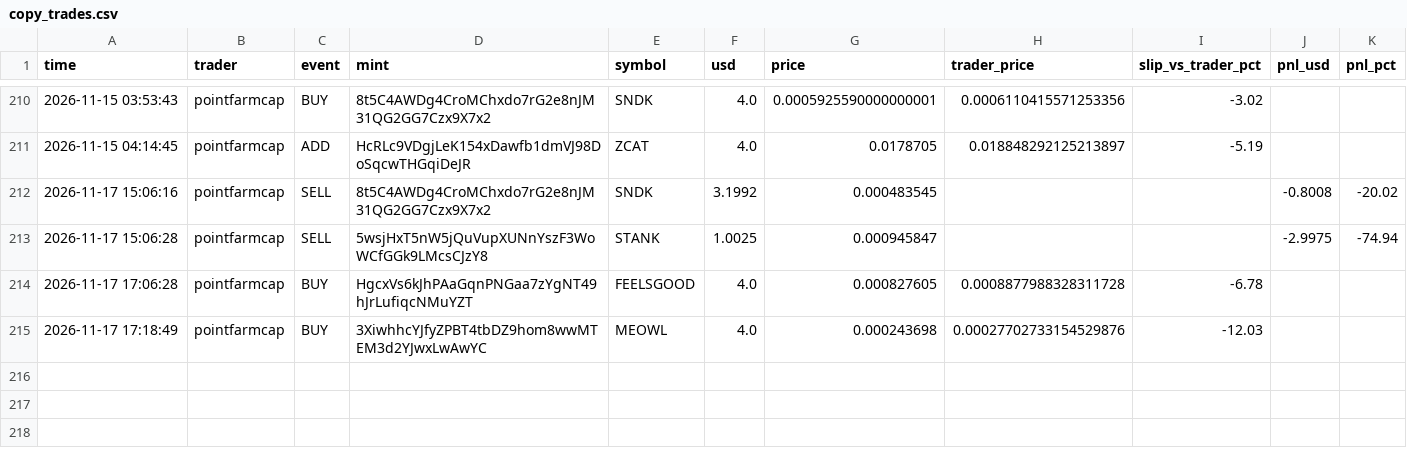
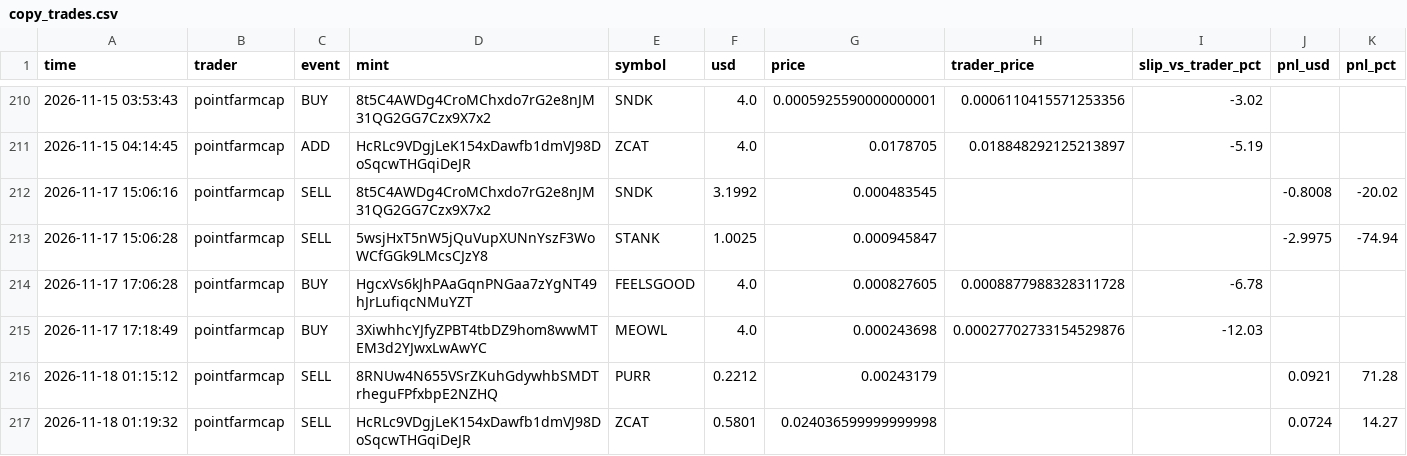
Before and after one commit to Yairpit/memecoin-trader, a CSV file: copy_trades.csv, drawn as a sheet; only a part is shown, gaps mark what is left out.

```diff
--- a/copy_trades.csv
+++ b/copy_trades.csv
@@ -215 +215,3 @@ time,trader,event,mint,symbol,usd,price,trader_price,slip_vs_trader_pct,pnl_usd,
 2026-11-17 17:18:49,pointfarmcap,BUY,3XiwhhcYJfyZPBT4tbDZ9hom8wwMTEM3d2YJwxLwAwYC,MEOWL,4.0,0.000243698,0.00027702733154529876,-12.03,,
+2026-11-18 01:15:12,pointfarmcap,SELL,8RNUw4N655VSrZKuhGdywhbSMDTrheguFPfxbpE2NZHQ,PURR,0.2212,0.00243179,,,0.0921,71.28
+2026-11-18 01:19:32,pointfarmcap,SELL,HcRLc9VDgjLeK154xDawfb1dmVJ98DoSqcwTHGqiDeJR,ZCAT,0.5801,0.024036599999999998,,,0.0724,14.27
```
Also changed, not shown: 1 other file.
